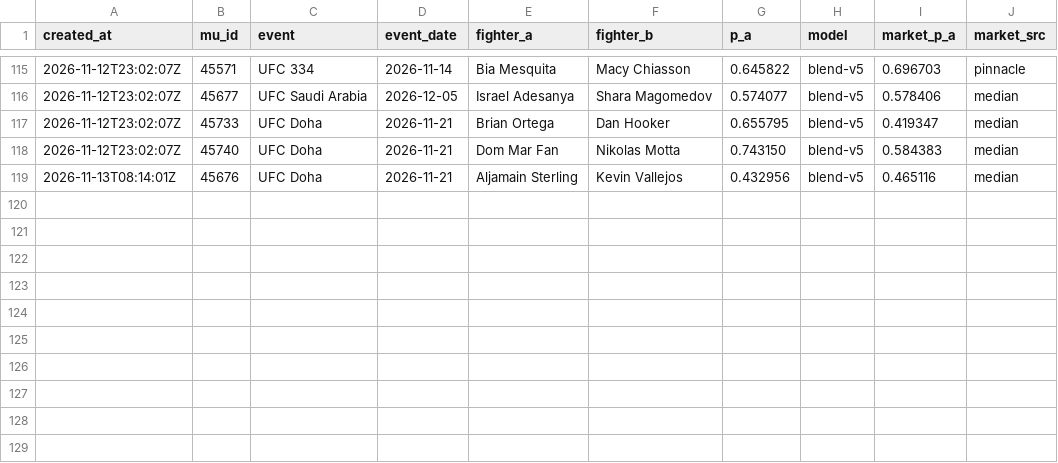
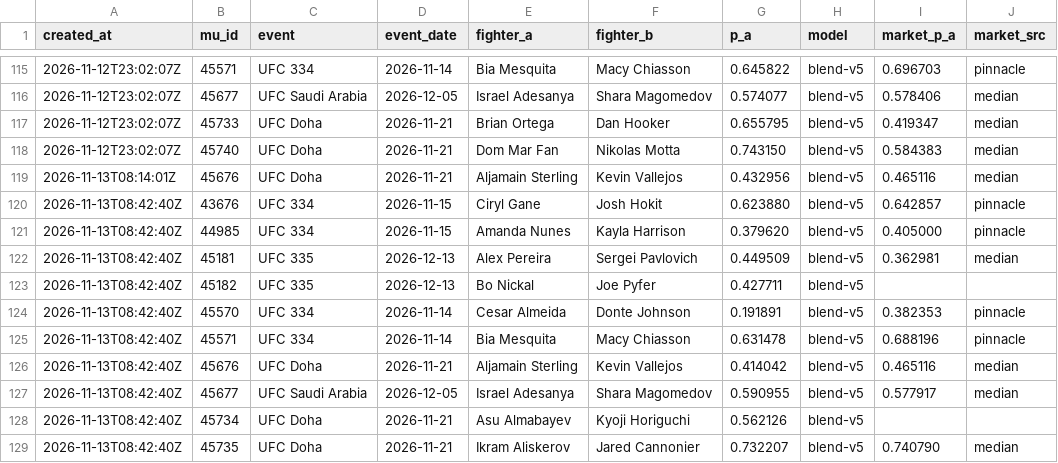
Before and after one commit to giliy/cageiq-ledger, a CSV file: picks.csv, drawn as a sheet; only a part is shown, gaps mark what is left out.

Commit message:
Ledger 2026-11-13 08:53 UTC, sha256 772705330d42, boxing 5d623008ba3f

```diff
--- a/picks.csv
+++ b/picks.csv
@@ -119 +119,11 @@ created_at,mu_id,event,event_date,fighter_a,fighter_b,p_a,model,market_p_a,marke
 2026-11-13T08:14:01Z,45676,UFC Doha,2026-11-21,Aljamain Sterling,Kevin Vallejos,0.432956,blend-v5,0.465116,median
+2026-11-13T08:42:40Z,43676,UFC 334,2026-11-15,Ciryl Gane,Josh Hokit,0.623880,blend-v5,0.642857,pinnacle
+2026-11-13T08:42:40Z,44985,UFC 334,2026-11-15,Amanda Nunes,Kayla Harrison,0.379620,blend-v5,0.405000,pinnacle
+2026-11-13T08:42:40Z,45181,UFC 335,2026-12-13,Alex Pereira,Sergei Pavlovich,0.449509,blend-v5,0.362981,median
+2026-11-13T08:42:40Z,45182,UFC 335,2026-12-13,Bo Nickal,Joe Pyfer,0.427711,blend-v5,,
+2026-11-13T08:42:40Z,45570,UFC 334,2026-11-14,Cesar Almeida,Donte Johnson,0.191891,blend-v5,0.382353,pinnacle
+2026-11-13T08:42:40Z,45571,UFC 334,2026-11-14,Bia Mesquita,Macy Chiasson,0.631478,blend-v5,0.688196,pinnacle
+2026-11-13T08:42:40Z,45676,UFC Doha,2026-11-21,Aljamain Sterling,Kevin Vallejos,0.414042,blend-v5,0.465116,median
+2026-11-13T08:42:40Z,45677,UFC Saudi Arabia,2026-12-05,Israel Adesanya,Shara Magomedov,0.590955,blend-v5,0.577917,median
+2026-11-13T08:42:40Z,45734,UFC Doha,2026-11-21,Asu Almabayev,Kyoji Horiguchi,0.562126,blend-v5,,
+2026-11-13T08:42:40Z,45735,UFC Doha,2026-11-21,Ikram Aliskerov,Jared Cannonier,0.732207,blend-v5,0.740790,median
```
